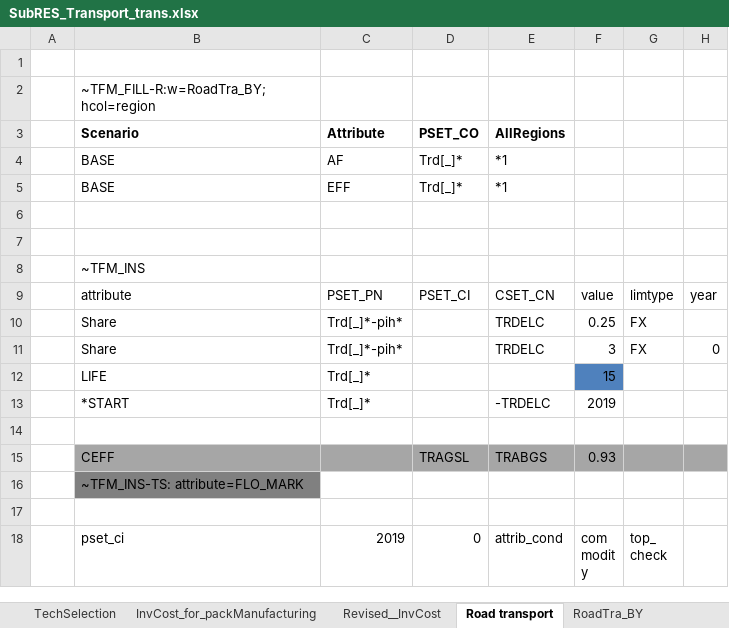
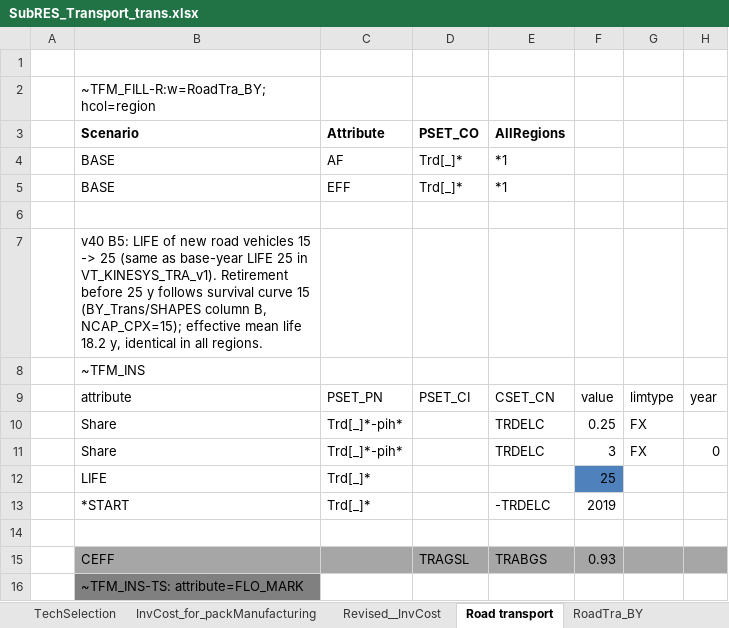
Before and after one commit to seanli12354/KiNESYS_BattCircularity-main, an Excel workbook: SubRes_Tmpl/SubRES_Transport_trans.xlsx, sheet Road transport, drawn as a sheet; only a part is shown; the shorter side is filled out with more unchanged rows; values as stored, in another font and other column widths than the file's, no borders; charts and pictures not drawn; the diff names each change by its address in the sheet, - before the commit and + after, or states it on an @@ line.

Commit message:
Add files via upload

```diff
--- a/SubRes_Tmpl/SubRES_Transport_trans.xlsx (sheet Road transport)
+++ b/SubRes_Tmpl/SubRES_Transport_trans.xlsx (sheet Road transport)
-B7 (Scenario): (empty)
+B7 (Scenario): v40 B5: LIFE of new road vehicles 15 -> 25 (same as base-year LIFE 25 in VT_KINESYS_TRA_v1). Retirement before 25 y follows survival curve 15 (BY_Trans/SHAPES column B, NCAP_CPX=15); effective mean life 18.2 y, identical in all regions.
-F12: 15
+F12: 25
```
